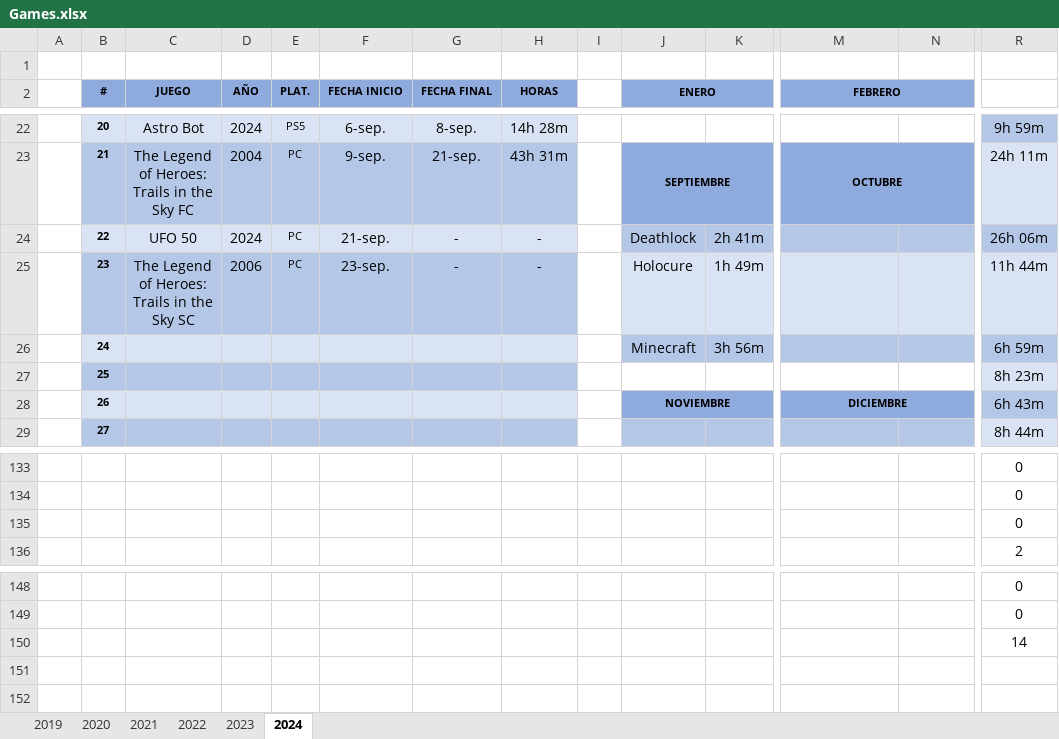
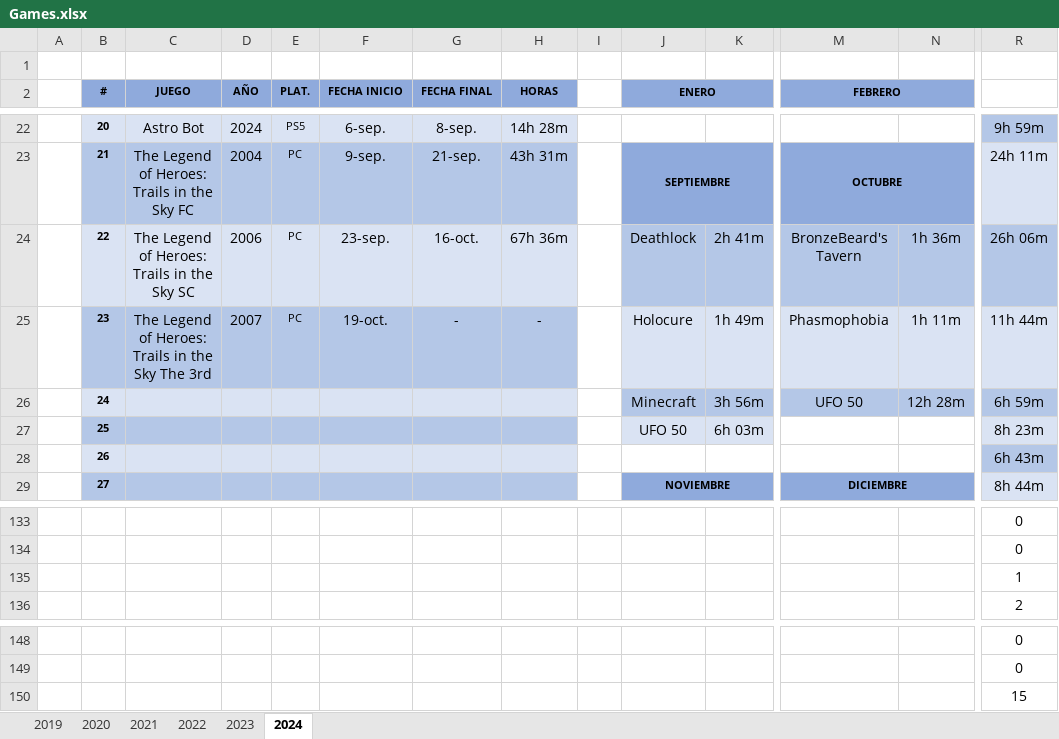
Before and after one commit to ucer0/ucer0.github.io, an Excel workbook: spreadsheets/Games.xlsx, sheet 2024, drawn as a sheet; only a part is shown, gaps mark what is left out; values as stored, in another font and other column widths than the file's, no borders; charts and pictures not drawn; removed rows and columns are numbered as before the commit, all else as after; the diff covers the shown part only; the diff names each change by its address in the sheet, - before the commit and + after, or states it on an @@ line.

```diff
--- a/spreadsheets/Games.xlsx (sheet 2024)
+++ b/spreadsheets/Games.xlsx (sheet 2024)
-C24 (JUEGO): UFO 50
+C24 (JUEGO): The Legend of Heroes: Trails in the Sky SC
-D24 (AÑO): 2024
+D24 (AÑO): 2006
-F24 (FECHA INICIO): 21-sep.
+F24 (FECHA INICIO): 23-sep.
-G24 (FECHA FINAL): -
+G24 (FECHA FINAL): 16-oct.
-H24 (HORAS): -
+H24 (HORAS): 67h 36m
-M24 (FEBRERO): (empty)
+M24 (FEBRERO): BronzeBeard's Tavern
-N24: (empty)
+N24: 1h 36m
-C25 (JUEGO): The Legend of Heroes: Trails in the Sky SC
+C25 (JUEGO): The Legend of Heroes: Trails in the Sky The 3rd
-D25 (AÑO): 2006
+D25 (AÑO): 2007
-F25 (FECHA INICIO): 23-sep.
+F25 (FECHA INICIO): 19-oct.
-M25 (FEBRERO): (empty)
+M25 (FEBRERO): Phasmophobia
-N25: (empty)
+N25: 1h 11m
-M26 (FEBRERO): (empty)
+M26 (FEBRERO): UFO 50
-N26: (empty)
+N26: 12h 28m
-J27 (ENERO): (empty)
+J27 (ENERO): UFO 50
-J27:K27 fill: none
+J27:K27 fill: #DAE3F3
-K27: (empty)
+K27: 6h 03m
-J28 (ENERO): NOVIEMBRE
+J28 (ENERO): (empty)
-J28:K28 fill: #8FAADC
+J28:K28 fill: none
-J28:K28 merged
-M28 (FEBRERO): DICIEMBRE
+M28 (FEBRERO): (empty)
-M28:N28 fill: #8FAADC
+M28:N28 fill: none
-M28:N28 merged
-J29 (ENERO): (empty)
+J29 (ENERO): NOVIEMBRE
-J29:K29 fill: #B4C7E7
+J29:K29 fill: #8FAADC
+J29:K29 merged
-M29 (FEBRERO): (empty)
+M29 (FEBRERO): DICIEMBRE
-M29:N29 fill: #B4C7E7
+M29:N29 fill: #8FAADC
+M29:N29 merged
-R135: 0
+R135: 1
-R150: 14
+R150: 15
```
Also changed, not shown: 2 added rows, 2 removed rows, 4 edited cells and cell formats elsewhere in this sheet, charts or pictures, 6 other files.
